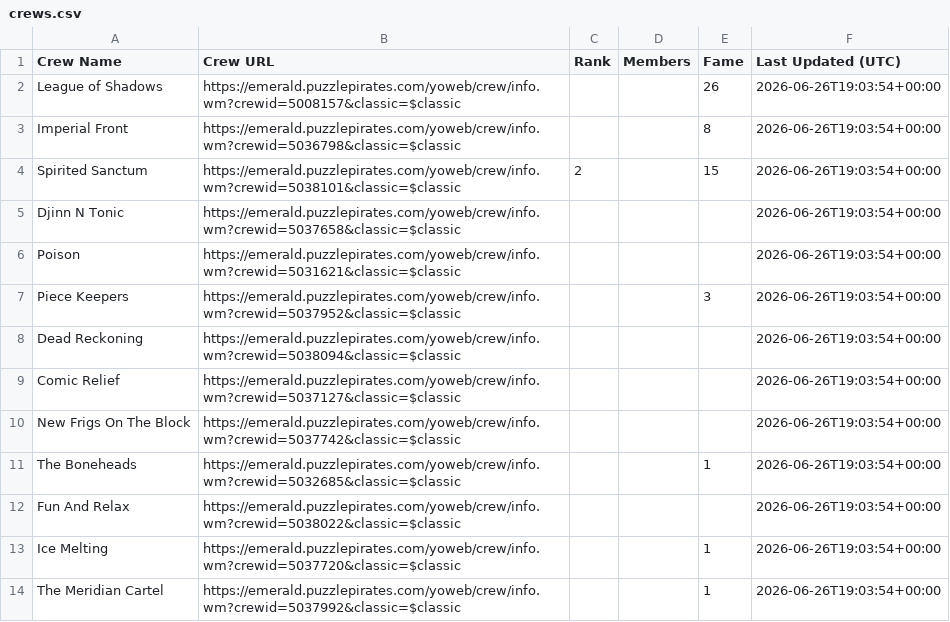
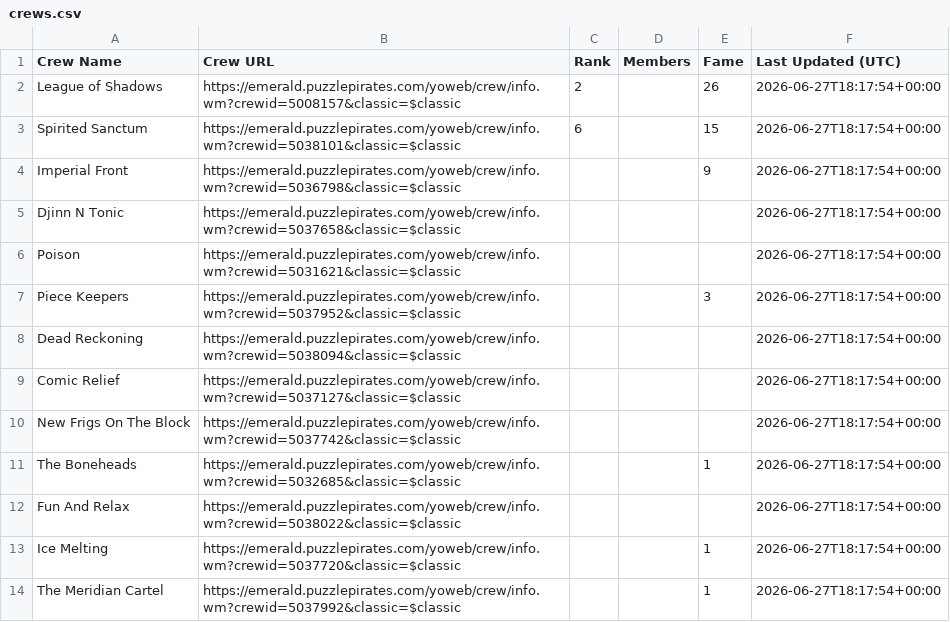
Before and after one commit to RikitoC/RikitoC.github.io, a CSV file: data/crews.csv, drawn as a sheet; only a part is shown; the diff covers the shown part only.

```diff
--- a/data/crews.csv
+++ b/data/crews.csv
@@ -1,14 +1,14 @@
 Crew Name,Crew URL,Rank,Members,Fame,Last Updated (UTC)
-League of Shadows,https://emerald.puzzlepirates.com/yoweb/crew/info.wm?crewid=5008157&classic=$classic,,,26,2026-06-26T19:03:54+00:00
-Imperial Front,https://emerald.puzzlepirates.com/yoweb/crew/info.wm?crewid=5036798&classic=$classic,,,8,2026-06-26T19:03:54+00:00
-Spirited Sanctum,https://emerald.puzzlepirates.com/yoweb/crew/info.wm?crewid=5038101&classic=$classic,2,,15,2026-06-26T19:03:54+00:00
-Djinn N Tonic,https://emerald.puzzlepirates.com/yoweb/crew/info.wm?crewid=5037658&classic=$classic,,,,2026-06-26T19:03:54+00:00
-Poison,https://emerald.puzzlepirates.com/yoweb/crew/info.wm?crewid=5031621&classic=$classic,,,,2026-06-26T19:03:54+00:00
-Piece Keepers,https://emerald.puzzlepirates.com/yoweb/crew/info.wm?crewid=5037952&classic=$classic,,,3,2026-06-26T19:03:54+00:00
-Dead Reckoning,https://emerald.puzzlepirates.com/yoweb/crew/info.wm?crewid=5038094&classic=$classic,,,,2026-06-26T19:03:54+00:00
-Comic Relief,https://emerald.puzzlepirates.com/yoweb/crew/info.wm?crewid=5037127&classic=$classic,,,,2026-06-26T19:03:54+00:00
-New Frigs On The Block,https://emerald.puzzlepirates.com/yoweb/crew/info.wm?crewid=5037742&classic=$classic,,,,2026-06-26T19:03:54+00:00
-The Boneheads,https://emerald.puzzlepirates.com/yoweb/crew/info.wm?crewid=5032685&classic=$classic,,,1,2026-06-26T19:03:54+00:00
-Fun And Relax,https://emerald.puzzlepirates.com/yoweb/crew/info.wm?crewid=5038022&classic=$classic,,,,2026-06-26T19:03:54+00:00
-Ice Melting,https://emerald.puzzlepirates.com/yoweb/crew/info.wm?crewid=5037720&classic=$classic,,,1,2026-06-26T19:03:54+00:00
-The Meridian Cartel,https://emerald.puzzlepirates.com/yoweb/crew/info.wm?crewid=5037992&classic=$classic,,,1,2026-06-26T19:03:54+00:00
+League of Shadows,https://emerald.puzzlepirates.com/yoweb/crew/info.wm?crewid=5008157&classic=$classic,2,,26,2026-06-27T18:17:54+00:00
+Spirited Sanctum,https://emerald.puzzlepirates.com/yoweb/crew/info.wm?crewid=5038101&classic=$classic,6,,15,2026-06-27T18:17:54+00:00
+Imperial Front,https://emerald.puzzlepirates.com/yoweb/crew/info.wm?crewid=5036798&classic=$classic,,,9,2026-06-27T18:17:54+00:00
+Djinn N Tonic,https://emerald.puzzlepirates.com/yoweb/crew/info.wm?crewid=5037658&classic=$classic,,,,2026-06-27T18:17:54+00:00
+Poison,https://emerald.puzzlepirates.com/yoweb/crew/info.wm?crewid=5031621&classic=$classic,,,,2026-06-27T18:17:54+00:00
+Piece Keepers,https://emerald.puzzlepirates.com/yoweb/crew/info.wm?crewid=5037952&classic=$classic,,,3,2026-06-27T18:17:54+00:00
+Dead Reckoning,https://emerald.puzzlepirates.com/yoweb/crew/info.wm?crewid=5038094&classic=$classic,,,,2026-06-27T18:17:54+00:00
+Comic Relief,https://emerald.puzzlepirates.com/yoweb/crew/info.wm?crewid=5037127&classic=$classic,,,,2026-06-27T18:17:54+00:00
+New Frigs On The Block,https://emerald.puzzlepirates.com/yoweb/crew/info.wm?crewid=5037742&classic=$classic,,,,2026-06-27T18:17:54+00:00
+The Boneheads,https://emerald.puzzlepirates.com/yoweb/crew/info.wm?crewid=5032685&classic=$classic,,,1,2026-06-27T18:17:54+00:00
+Fun And Relax,https://emerald.puzzlepirates.com/yoweb/crew/info.wm?crewid=5038022&classic=$classic,,,,2026-06-27T18:17:54+00:00
+Ice Melting,https://emerald.puzzlepirates.com/yoweb/crew/info.wm?crewid=5037720&classic=$classic,,,1,2026-06-27T18:17:54+00:00
+The Meridian Cartel,https://emerald.puzzlepirates.com/yoweb/crew/info.wm?crewid=5037992&classic=$classic,,,1,2026-06-27T18:17:54+00:00
```
Also changed, not shown: 14 edited cells elsewhere in this file, data/crew_details.csv, data/pirate_urls.csv, 6 other files.
